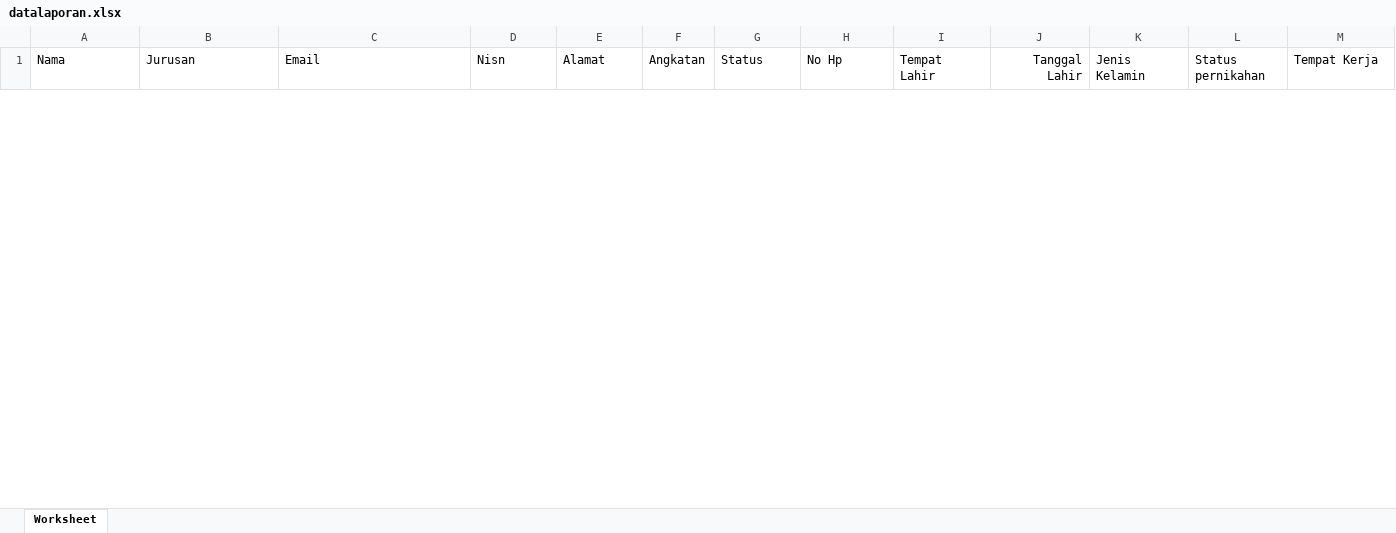
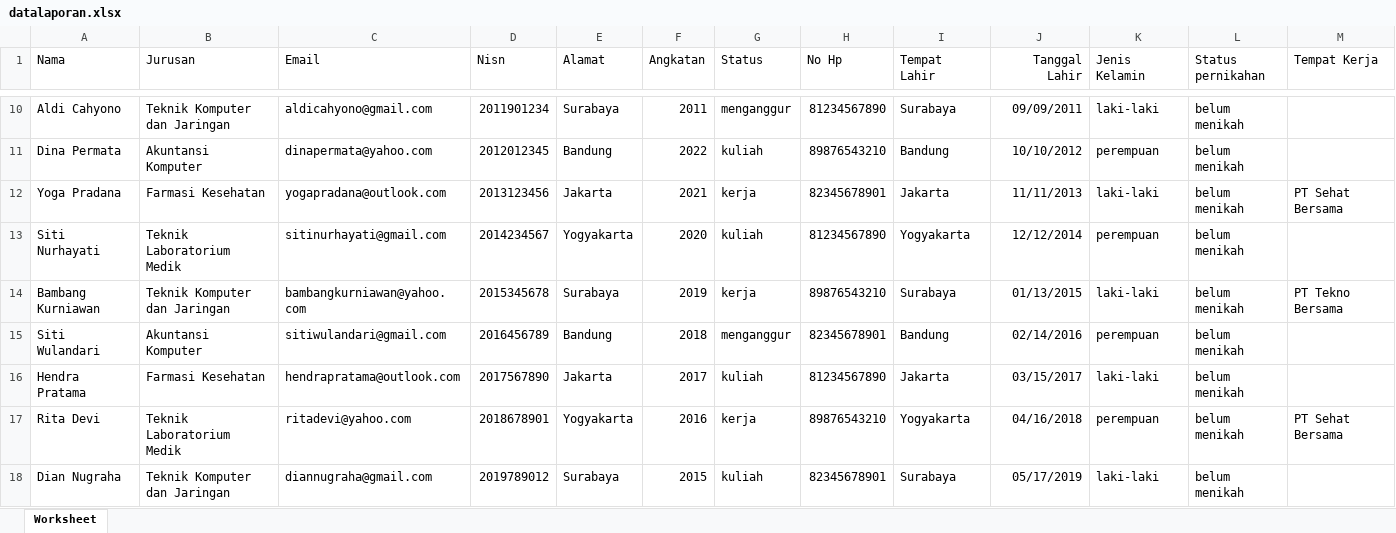
Before and after one commit to armandnur10/Sistem-Informasi-Alumni, an Excel workbook: public/excel/datalaporan.xlsx, sheet Worksheet, drawn as a sheet; only a part is shown, gaps mark what is left out; values as stored, in another font and other column widths than the file's, no borders; rows hold the shown columns only; the diff covers the shown part only; the diff names each change by its address in the sheet, - before the commit and + after, or states it on an @@ line.

```diff
--- a/public/excel/datalaporan.xlsx (sheet Worksheet)
+++ b/public/excel/datalaporan.xlsx (sheet Worksheet)
+row 10: Aldi Cahyono | Teknik Komputer dan Jaringan | aldicahyono@gmail.com | 2011901234 | Surabaya | 2011 | menganggur | 81234567890 | Surabaya | 09/09/2011 | laki-laki | belum menikah
+row 11: Dina Permata | Akuntansi Komputer | dinapermata@yahoo.com | 2012012345 | Bandung | 2022 | kuliah | 89876543210 | Bandung | 10/10/2012 | perempuan | belum menikah
+row 12: Yoga Pradana | Farmasi Kesehatan | yogapradana@outlook.com | 2013123456 | Jakarta | 2021 | kerja | 82345678901 | Jakarta | 11/11/2013 | laki-laki | belum menikah | PT Sehat Bersama
+row 13: Siti Nurhayati | Teknik Laboratorium Medik | sitinurhayati@gmail.com | 2014234567 | Yogyakarta | 2020 | kuliah | 81234567890 | Yogyakarta | 12/12/2014 | perempuan | belum menikah
+row 14: Bambang Kurniawan | Teknik Komputer dan Jaringan | bambangkurniawan@yahoo.com | 2015345678 | Surabaya | 2019 | kerja | 89876543210 | Surabaya | 01/13/2015 | laki-laki | belum menikah | PT Tekno Bersama
+row 15: Siti Wulandari | Akuntansi Komputer | sitiwulandari@gmail.com | 2016456789 | Bandung | 2018 | menganggur | 82345678901 | Bandung | 02/14/2016 | perempuan | belum menikah
+row 16: Hendra Pratama | Farmasi Kesehatan | hendrapratama@outlook.com | 2017567890 | Jakarta | 2017 | kuliah | 81234567890 | Jakarta | 03/15/2017 | laki-laki | belum menikah
+row 17: Rita Devi | Teknik Laboratorium Medik | ritadevi@yahoo.com | 2018678901 | Yogyakarta | 2016 | kerja | 89876543210 | Yogyakarta | 04/16/2018 | perempuan | belum menikah | PT Sehat Bersama
+row 18: Dian Nugraha | Teknik Komputer dan Jaringan | diannugraha@gmail.com | 2019789012 | Surabaya | 2015 | kuliah | 82345678901 | Surabaya | 05/17/2019 | laki-laki | belum menikah
```
Also changed, not shown: 35 added rows and 1 removed row elsewhere in this sheet, public/excel/datalaporan (1).xlsx, 3 other files.
